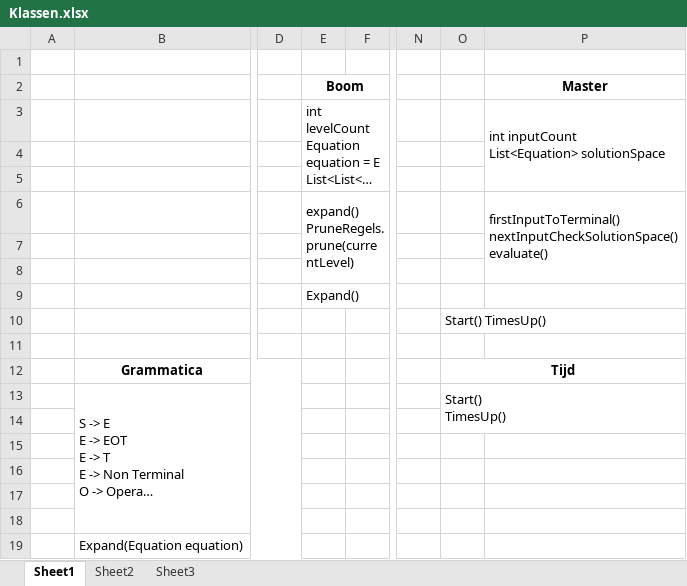
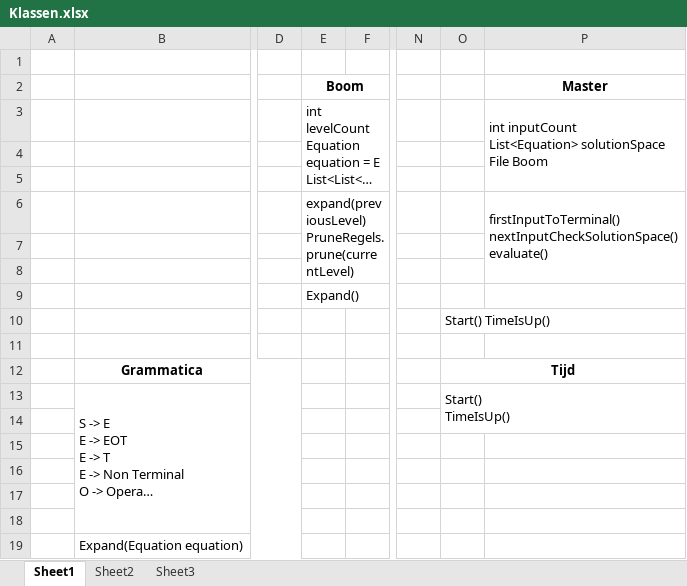
Before and after one commit to TomDeGroote/Bachelorproef, an Excel workbook: Probleemstelling/Programma/Klassen.xlsx, sheet Sheet1, drawn as a sheet; only a part is shown, gaps mark what is left out; long unchanged cells end in …; values as stored, in another font and other column widths than the file's, no borders; charts and pictures not drawn; ↵ is a line break in a cell; the diff names each change by its address in the sheet, - before the commit and + after, or states it on an @@ line.

Commit message:
Klasse Correcties retry

```diff
--- a/Probleemstelling/Programma/Klassen.xlsx (sheet Sheet1)
+++ b/Probleemstelling/Programma/Klassen.xlsx (sheet Sheet1)
-P3 (Master): …List<Equation> solutionSpace
+P3 (Master): …List<Equation> solutionSpace ↵ File Boom
-E6 (Boom): expand() ↵ PruneRegels.prune(currentLevel)
+E6 (Boom): expand(previousLevel) ↵ PruneRegels.prune(currentLevel)
-O10: Start() TimesUp()
+O10: Start() TimeIsUp()
-O13: Start() ↵ TimesUp()
+O13: Start() ↵ TimeIsUp()
```
